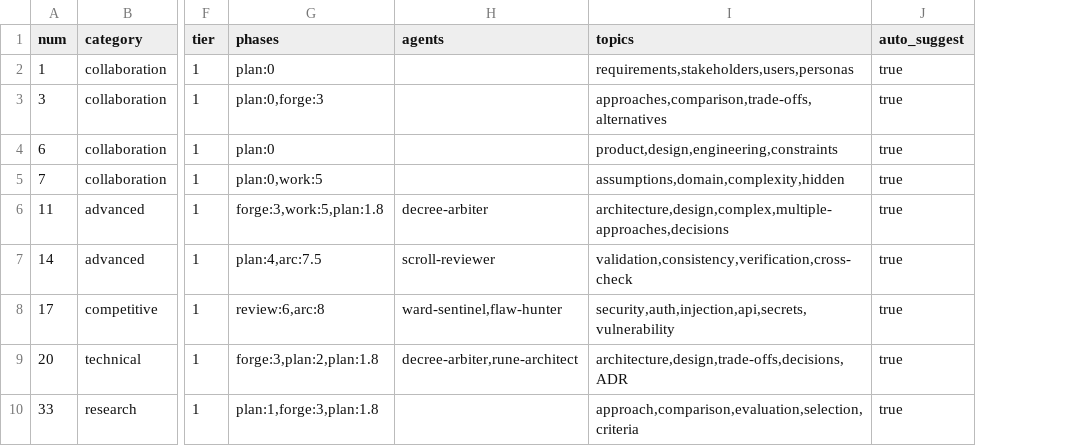
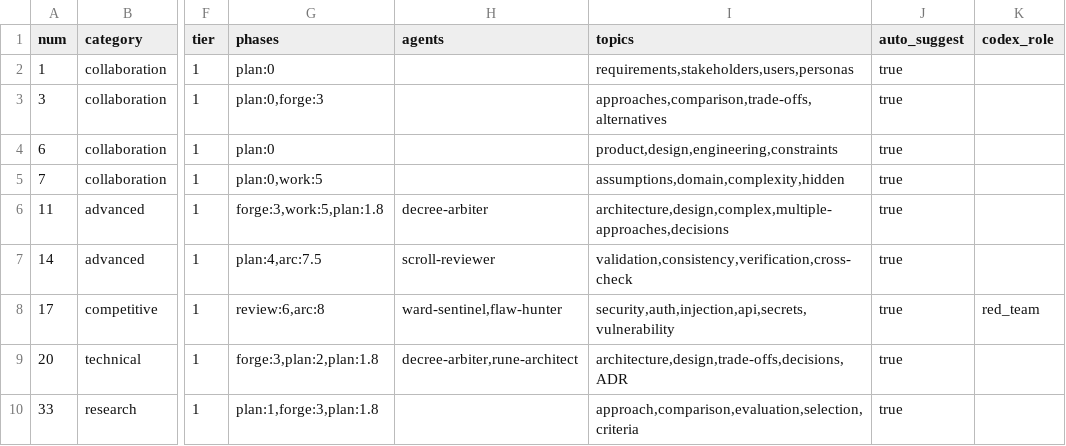
Before and after one commit to vinhnxv/rune-plugin, a CSV file: plugins/rune/skills/elicitation/methods.csv, drawn as a sheet; only a part is shown, gaps mark what is left out; the diff names each change by its address in the sheet, - before the commit and + after, or states it on an @@ line.

```diff
--- a/plugins/rune/skills/elicitation/methods.csv
+++ b/plugins/rune/skills/elicitation/methods.csv
+column K (codex_role), row 8: red_team
```
Also changed, not shown: 28 other files.
